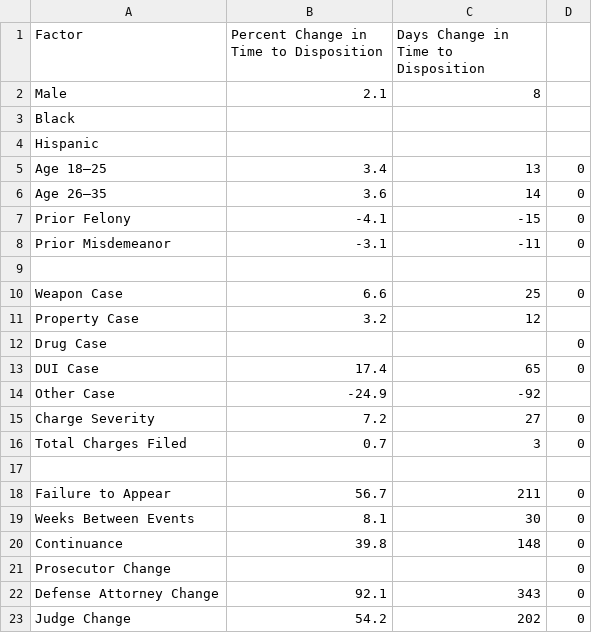
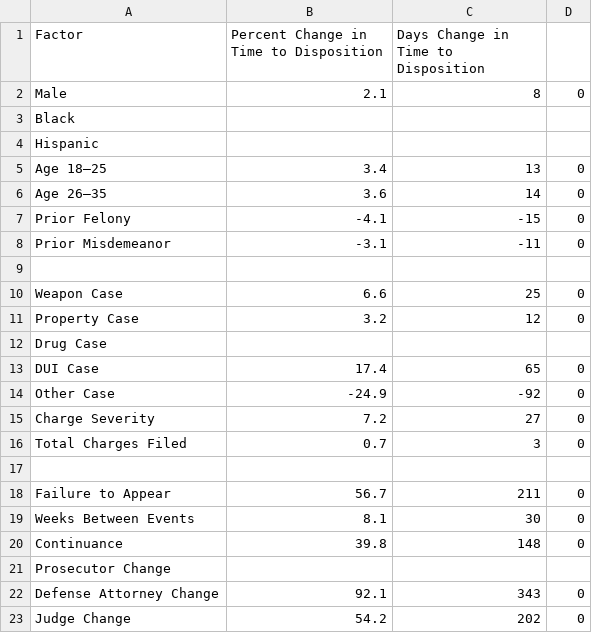
Before and after one commit to dstemenluc/Case-Processing, a CSV file: Final report/Wisconsin factors impacting felony time to disposition.csv, drawn as a sheet.

Commit message:
Update Wisconsin factors impacting felony time to disposition.csv

```diff
--- a/Final report/Wisconsin factors impacting felony time to disposition.csv
+++ b/Final report/Wisconsin factors impacting felony time to disposition.csv
@@ -1,3 +1,3 @@
 Factor,Percent Change in Time to Disposition,Days Change in Time to Disposition,
-Male,2.1,8,
+Male,2.1,8,0
 Black,,,
@@ -10,6 +10,6 @@ Prior Misdemeanor,-3.1,-11,0
 Weapon Case,6.6,25,0
-Property Case,3.2,12,
-Drug Case,,,0
+Property Case,3.2,12,0
+Drug Case,,,
 DUI Case,17.4,65,0
-Other Case,-24.9,-92,
+Other Case,-24.9,-92,0
 Charge Severity,7.2,27,0
@@ -20,3 +20,3 @@ Weeks Between Events,8.1,30,0
 Continuance,39.8,148,0
-Prosecutor Change,,,0
+Prosecutor Change,,,
 Defense Attorney Change,92.1,343,0
```
